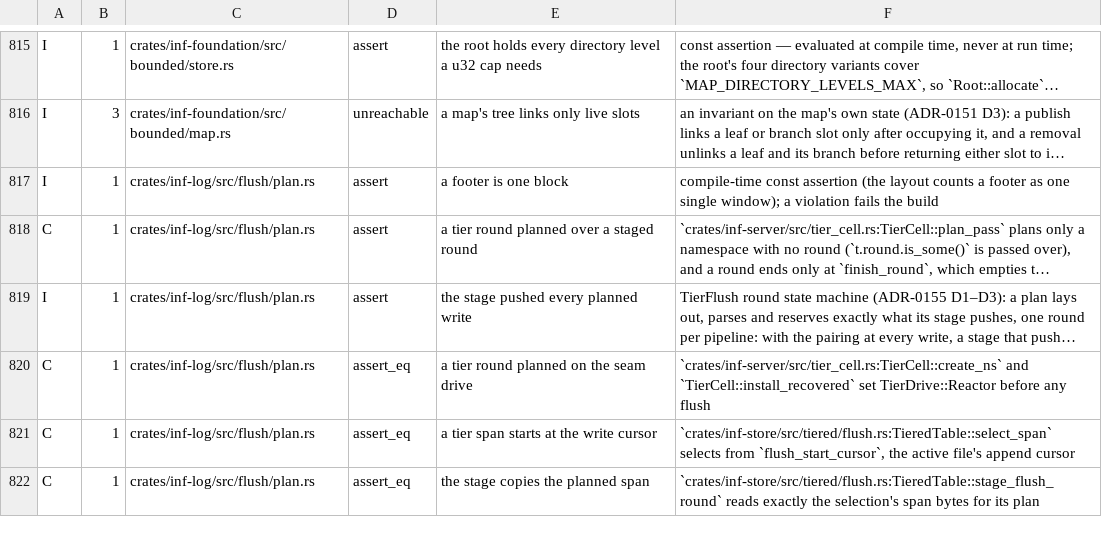
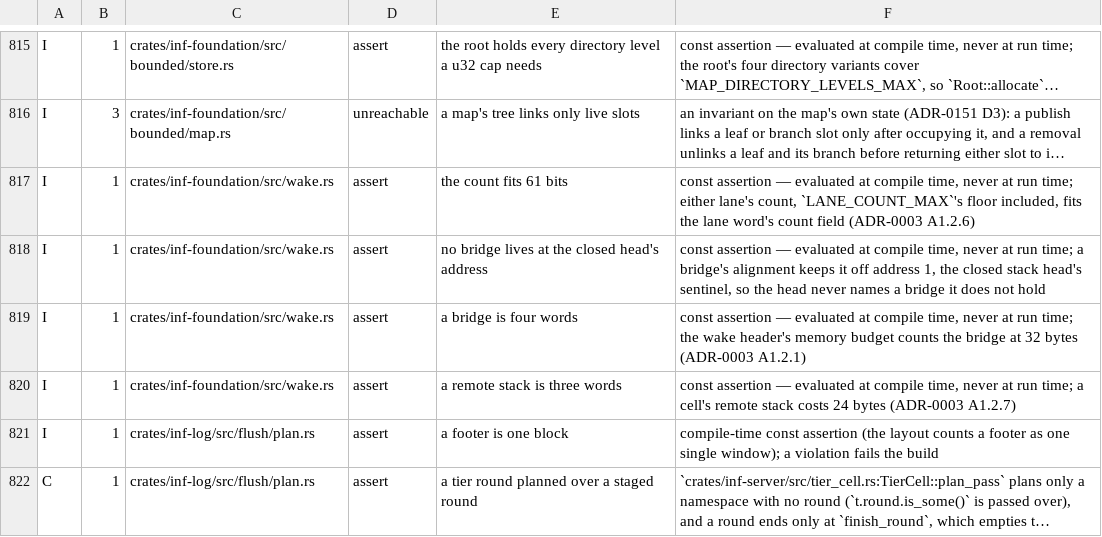
Before and after one commit to kevincaicedo/infinitydb, a TSV file: docs/release-assert-inventory.tsv, drawn as a sheet; only a part is shown, gaps mark what is left out; the shorter side is filled out with more unchanged rows; long unchanged cells end in …; the diff names each change by its address in the sheet, - before the commit and + after, or states it on an @@ line.

Commit message:
wake: the lane word, the remote stack and the foreign lane, bounded

```diff
--- a/docs/release-assert-inventory.tsv
+++ b/docs/release-assert-inventory.tsv
+row 817: I | 1 | crates/inf-foundation/src/wake.rs | assert | the count fits 61 bits | const assertion — evaluated at compile time, never at run time; either lane's count, `LANE_COUNT_MAX`'s floor included, fits the lane word's count field (ADR-0003 A1.2.6)
+row 818: I | 1 | crates/inf-foundation/src/wake.rs | assert | no bridge lives at the closed head's address | const assertion — evaluated at compile time, never at run time; a bridge's alignment keeps it off address 1, the closed stack head's sentinel, so the head never names a bridge it does not hold
+row 819: I | 1 | crates/inf-foundation/src/wake.rs | assert | a bridge is four words | const assertion — evaluated at compile time, never at run time; the wake header's memory budget counts the bridge at 32 bytes (ADR-0003 A1.2.1)
+row 820: I | 1 | crates/inf-foundation/src/wake.rs | assert | a remote stack is three words | const assertion — evaluated at compile time, never at run time; a cell's remote stack costs 24 bytes (ADR-0003 A1.2.7)
```
Also changed, not shown: 3 other files.
